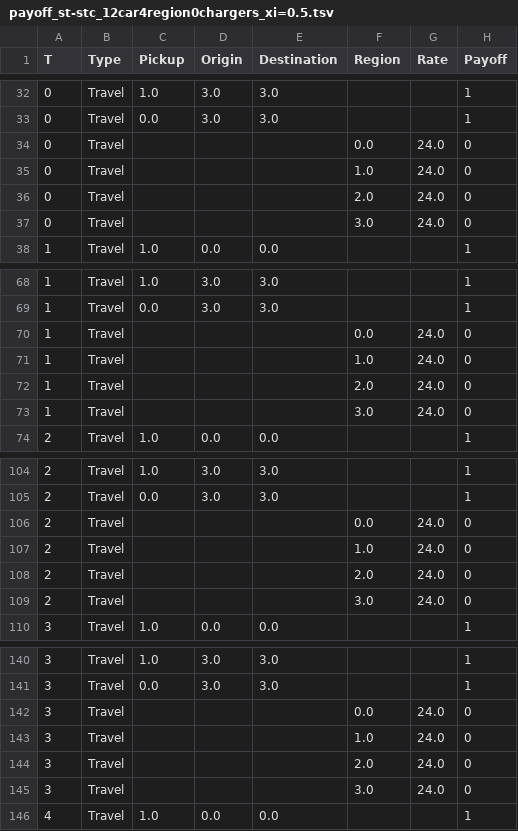
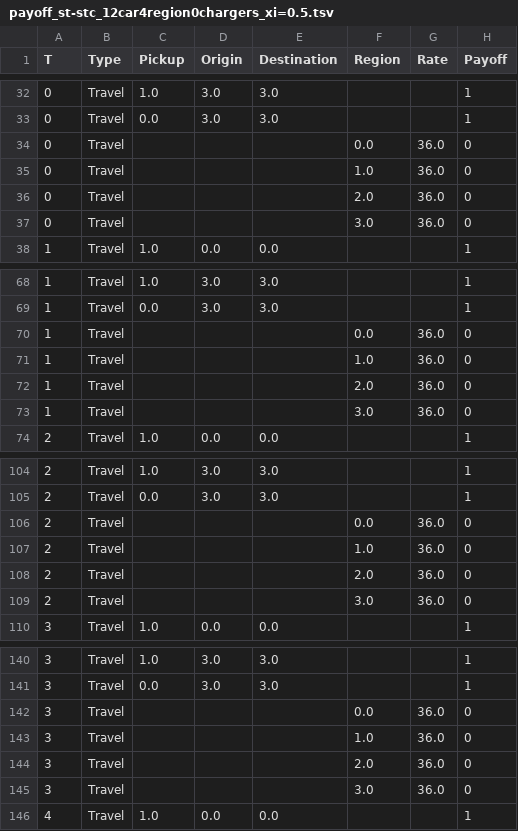
Before and after one commit to zhangz73/ride-sharing-pipeline, a TSV file: Data/Payoff/payoff_st-stc_12car4region0chargers_xi=0.5.tsv, drawn as a sheet; only a part is shown, gaps mark what is left out; the diff covers the shown part only.

```diff
--- a/Data/Payoff/payoff_st-stc_12car4region0chargers_xi=0.5.tsv
+++ b/Data/Payoff/payoff_st-stc_12car4region0chargers_xi=0.5.tsv
@@ -33,6 +33,6 @@ T	Type	Pickup	Origin	Destination	Region	Rate	Payoff
 0	Travel	0.0	3.0	3.0			1
-0	Travel				0.0	24.0	0
-0	Travel				1.0	24.0	0
-0	Travel				2.0	24.0	0
-0	Travel				3.0	24.0	0
+0	Travel				0.0	36.0	0
+0	Travel				1.0	36.0	0
+0	Travel				2.0	36.0	0
+0	Travel				3.0	36.0	0
 1	Travel	1.0	0.0	0.0			1
@@ -69,6 +69,6 @@ T	Type	Pickup	Origin	Destination	Region	Rate	Payoff
 1	Travel	0.0	3.0	3.0			1
-1	Travel				0.0	24.0	0
-1	Travel				1.0	24.0	0
-1	Travel				2.0	24.0	0
-1	Travel				3.0	24.0	0
+1	Travel				0.0	36.0	0
+1	Travel				1.0	36.0	0
+1	Travel				2.0	36.0	0
+1	Travel				3.0	36.0	0
 2	Travel	1.0	0.0	0.0			1
@@ -105,6 +105,6 @@ T	Type	Pickup	Origin	Destination	Region	Rate	Payoff
 2	Travel	0.0	3.0	3.0			1
-2	Travel				0.0	24.0	0
-2	Travel				1.0	24.0	0
-2	Travel				2.0	24.0	0
-2	Travel				3.0	24.0	0
+2	Travel				0.0	36.0	0
+2	Travel				1.0	36.0	0
+2	Travel				2.0	36.0	0
+2	Travel				3.0	36.0	0
 3	Travel	1.0	0.0	0.0			1
@@ -141,6 +141,6 @@ T	Type	Pickup	Origin	Destination	Region	Rate	Payoff
 3	Travel	0.0	3.0	3.0			1
-3	Travel				0.0	24.0	0
-3	Travel				1.0	24.0	0
-3	Travel				2.0	24.0	0
-3	Travel				3.0	24.0	0
+3	Travel				0.0	36.0	0
+3	Travel				1.0	36.0	0
+3	Travel				2.0	36.0	0
+3	Travel				3.0	36.0	0
 4	Travel	1.0	0.0	0.0			1
```
Also changed, not shown: 176 edited cells elsewhere in this file, Data/Payoff/payoff_st-stc_12car4region0chargers_xi=0.tsv, Data/Payoff/payoff_st-stc_12car4region0chargers_xi=1.tsv, 32 other files.
